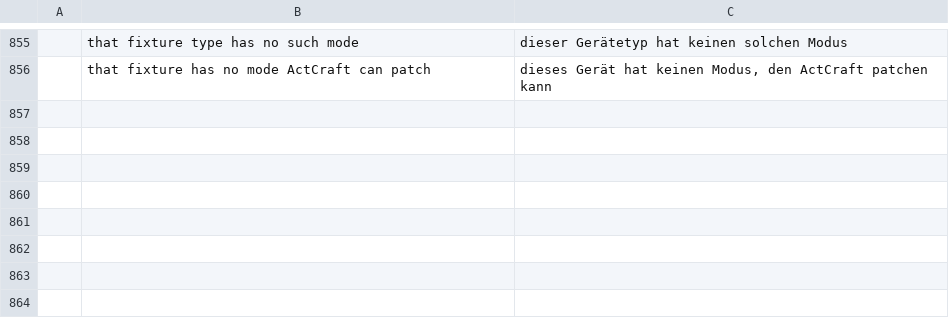
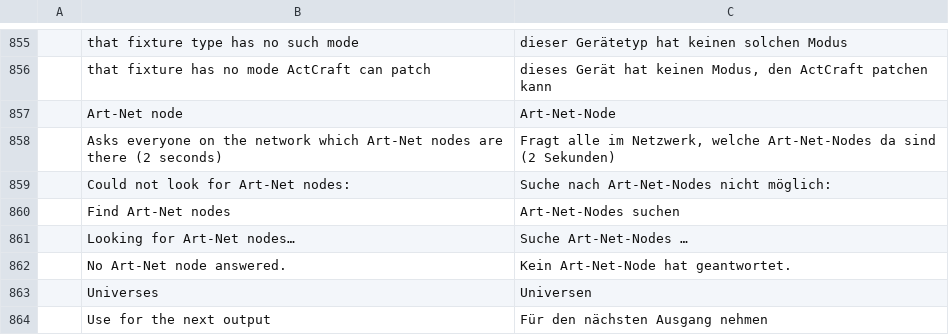
Before and after one commit to actcraftlive/ActCraft, a TSV file: crates/actcraft-ui/i18n/de.tsv, drawn as a sheet; only a part is shown, gaps mark what is left out.

Commit message:
Find Art-Net nodes on the network (#54)
Settings > Lighting gets "Find Art-Net nodes": an ArtPoll to everyone on
the network, then two seconds of listening on port 6454 for
ArtPollReply. The nodes that answered are listed with their name,
address and the universes (port addresses) of their DMX outputs; "Use
for the next output" fills the new output's address and universe. The
search runs on its own thread; a port held by another program is said
in the window.

```diff
--- a/crates/actcraft-ui/i18n/de.tsv
+++ b/crates/actcraft-ui/i18n/de.tsv
@@ -856 +856,9 @@
 	that fixture has no mode ActCraft can patch	dieses Gerät hat keinen Modus, den ActCraft patchen kann
+	Art-Net node	Art-Net-Node
+	Asks everyone on the network which Art-Net nodes are there (2 seconds)	Fragt alle im Netzwerk, welche Art-Net-Nodes da sind (2 Sekunden)
+	Could not look for Art-Net nodes:	Suche nach Art-Net-Nodes nicht möglich:
+	Find Art-Net nodes	Art-Net-Nodes suchen
+	Looking for Art-Net nodes…	Suche Art-Net-Nodes …
+	No Art-Net node answered.	Kein Art-Net-Node hat geantwortet.
+	Universes	Universen
+	Use for the next output	Für den nächsten Ausgang nehmen
```
Also changed, not shown: 6 other files.
